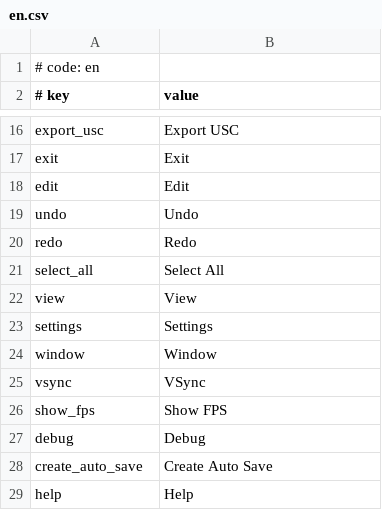
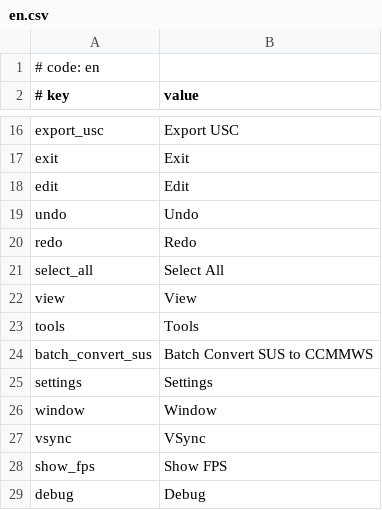
Before and after one commit to rodneykeilson/MikuMikuWorldEX, a CSV file: MikuMikuWorld/res/i18n/en.csv, drawn as a sheet; only a part is shown, gaps mark what is left out; the shorter side is filled out with more unchanged rows; the diff names each change by its address in the sheet, - before the commit and + after, or states it on an @@ line.

```diff
--- a/MikuMikuWorld/res/i18n/en.csv
+++ b/MikuMikuWorld/res/i18n/en.csv
+row 23: tools | Tools
+row 24: batch_convert_sus | Batch Convert SUS to CCMMWS
```
Also changed, not shown: MikuMikuWorld/res/i18n/ja.csv, 4 other files.
